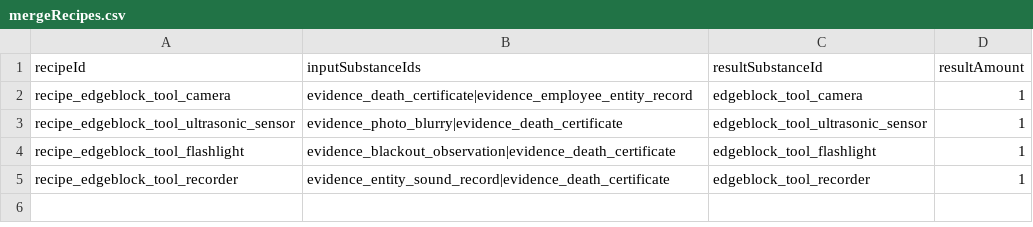
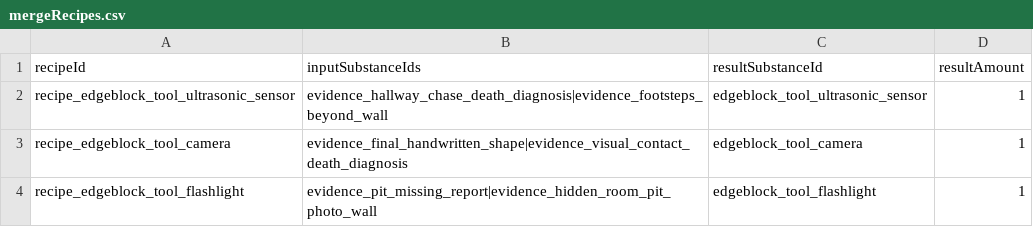
Before and after one commit to fbdfbd/FOIA, a CSV file: Assets/_Project/Data/CSV/mergeRecipes.csv, drawn as a sheet.

```diff
--- a/Assets/_Project/Data/CSV/mergeRecipes.csv
+++ b/Assets/_Project/Data/CSV/mergeRecipes.csv
@@ -1,5 +1,4 @@
 recipeId,inputSubstanceIds,resultSubstanceId,resultAmount
-recipe_edgeblock_tool_camera,evidence_death_certificate|evidence_employee_entity_record,edgeblock_tool_camera,1
-recipe_edgeblock_tool_ultrasonic_sensor,evidence_photo_blurry|evidence_death_certificate,edgeblock_tool_ultrasonic_sensor,1
-recipe_edgeblock_tool_flashlight,evidence_blackout_observation|evidence_death_certificate,edgeblock_tool_flashlight,1
-recipe_edgeblock_tool_recorder,evidence_entity_sound_record|evidence_death_certificate,edgeblock_tool_recorder,1
+recipe_edgeblock_tool_ultrasonic_sensor,evidence_hallway_chase_death_diagnosis|evidence_footsteps_beyond_wall,edgeblock_tool_ultrasonic_sensor,1
+recipe_edgeblock_tool_camera,evidence_final_handwritten_shape|evidence_visual_contact_death_diagnosis,edgeblock_tool_camera,1
+recipe_edgeblock_tool_flashlight,evidence_pit_missing_report|evidence_hidden_room_pit_photo_wall,edgeblock_tool_flashlight,1
```
Also changed, not shown: Assets/_Project/Data/CSV/firstDiscoveryRewards.csv, Assets/_Project/Data/CSV/nodeInspects.csv, 11 other files.
